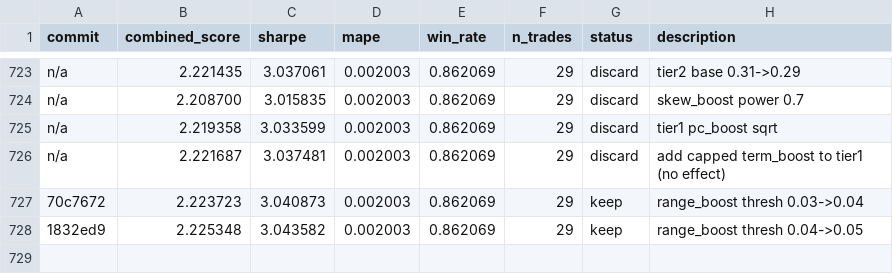
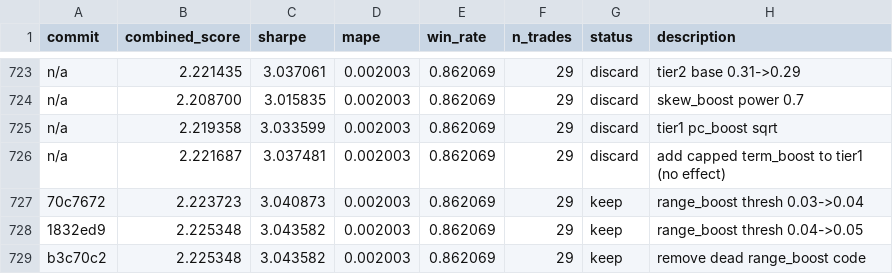
Before and after one commit to jacobwright32/option-pricing-tuning, a TSV file: results.tsv, drawn as a sheet; only a part is shown, gaps mark what is left out.

```diff
--- a/results.tsv
+++ b/results.tsv
@@ -728 +728,2 @@ n/a	2.221687	3.037481	0.002003	0.862069	29	discard	add capped term_boost to tier
 1832ed9	2.225348	3.043582	0.002003	0.862069	29	keep	range_boost thresh 0.04->0.05
+b3c70c2	2.225348	3.043582	0.002003	0.862069	29	keep	remove dead range_boost code
```
Also changed, not shown: 2 other files.
